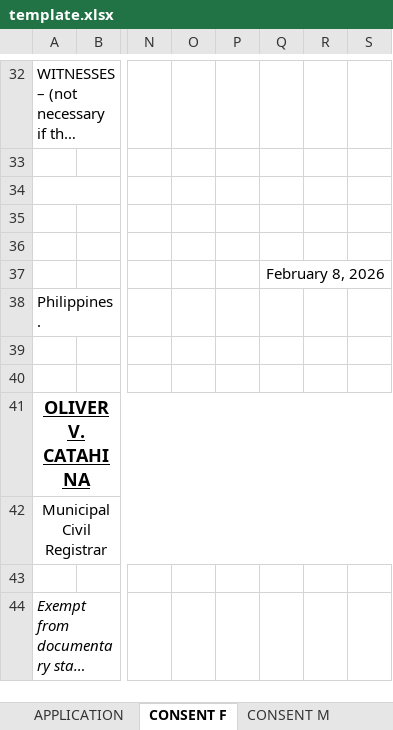
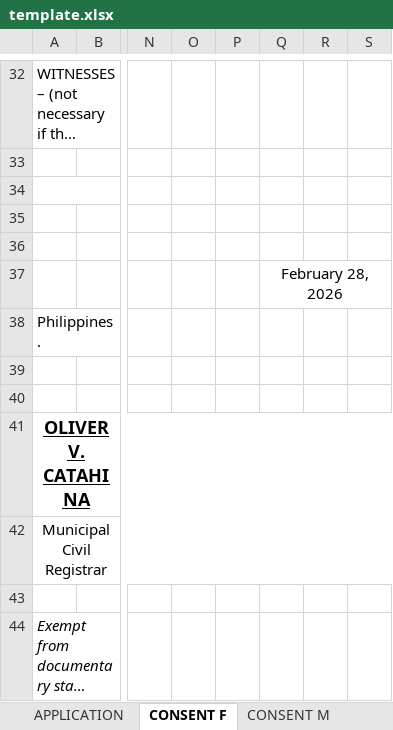
Before and after one commit to iHoshiii/Marriage-License-System, an Excel workbook: ui/src/assets/excel/template.xlsx, sheet CONSENT F, drawn as a sheet; only a part is shown, gaps mark what is left out; long unchanged cells end in …; values as stored, in another font and other column widths than the file's, no borders; charts and pictures not drawn; the diff names each change by its address in the sheet, - before the commit and + after, or states it on an @@ line.

```diff
--- a/ui/src/assets/excel/template.xlsx (sheet CONSENT F)
+++ b/ui/src/assets/excel/template.xlsx (sheet CONSENT F)
-Q37: February 8, 2026
+Q37: February 28, 2026
```
Also changed, not shown: sheet ADVICE M&F, sheet ADVICE M-CONSENT F, sheet CONSENT M-ADVICE F, sheet ADVICE F, sheet ADVICE M, sheet CONSENT M&F, 1 more sheet.
